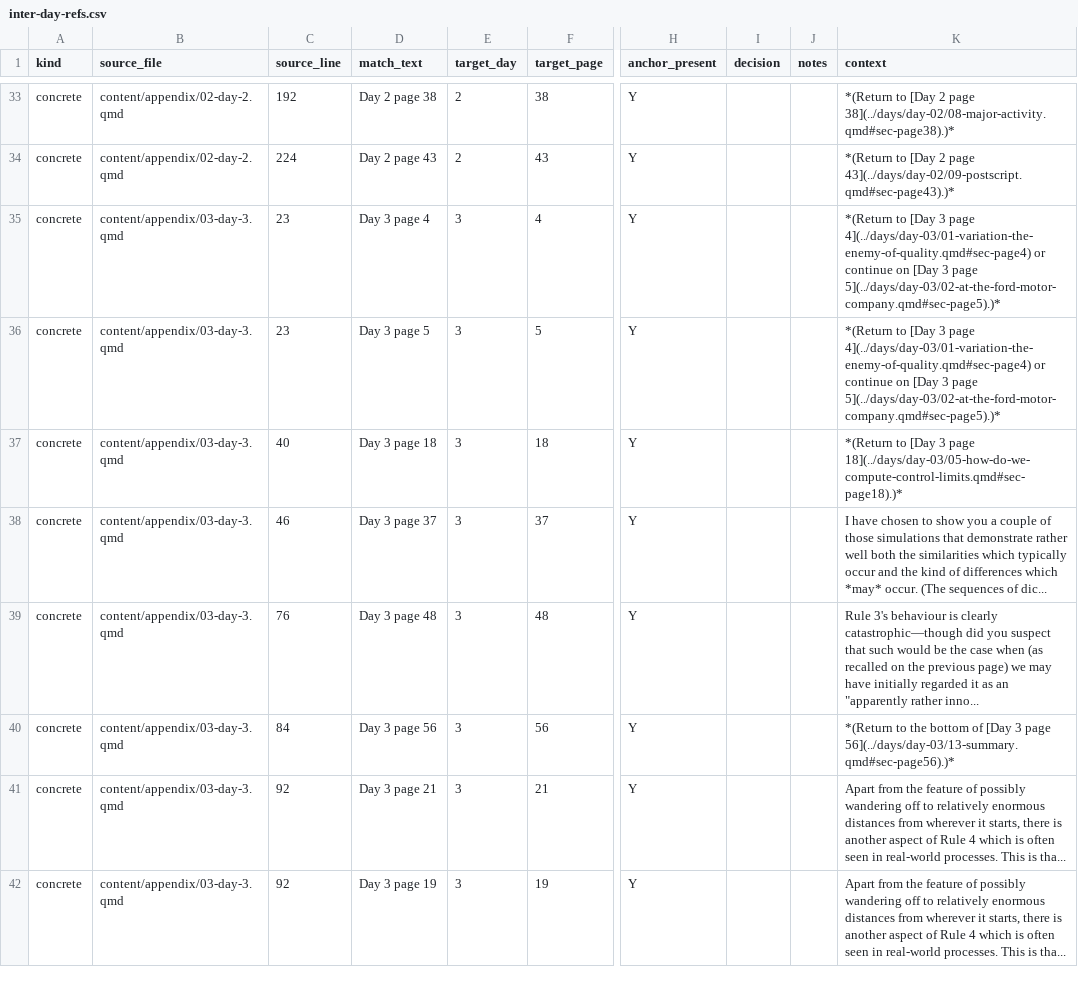
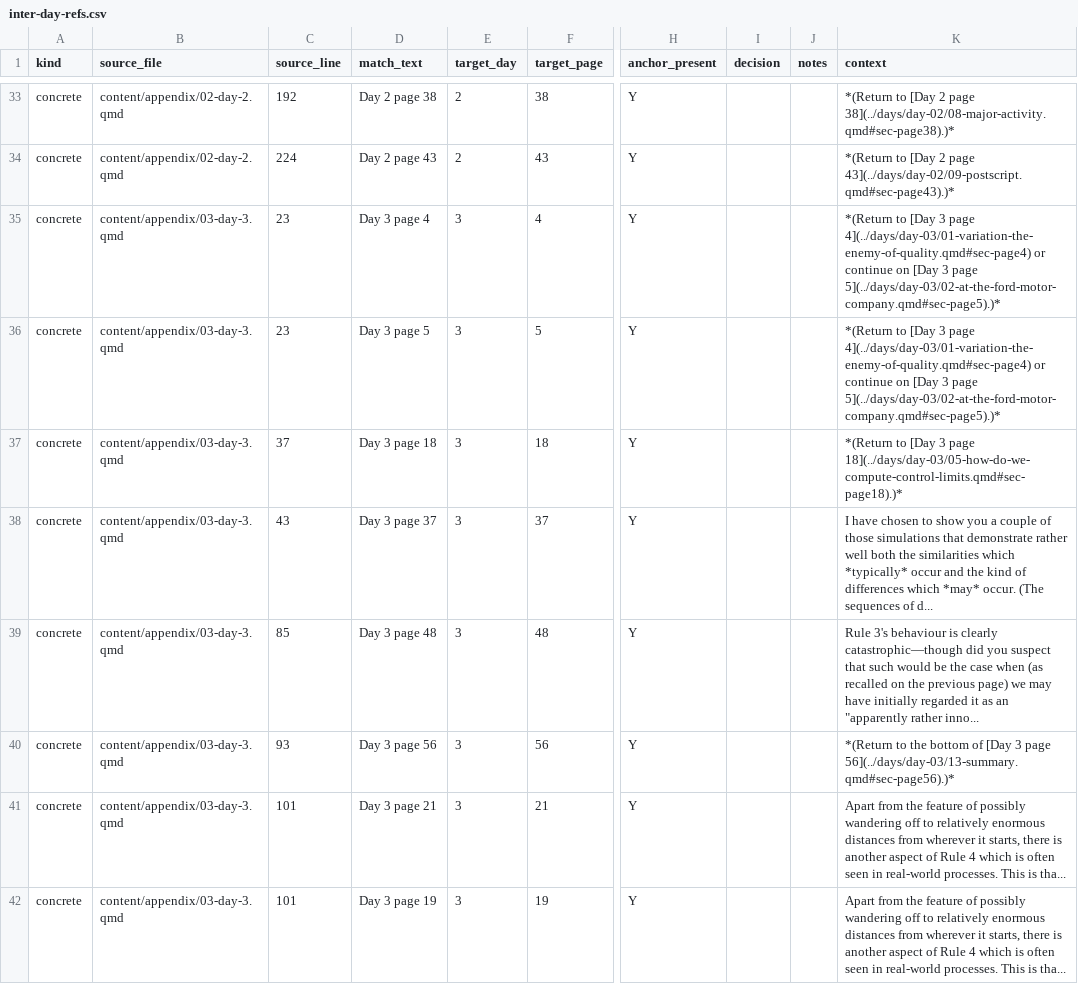
Before and after one commit to lddurbin/twelve_days_to_deming, a CSV file: workflow/inter-day-refs.csv, drawn as a sheet; only a part is shown, gaps mark what is left out; the diff covers the shown part only; the diff names each change by its address in the sheet, - before the commit and + after, or states it on an @@ line.

```diff
--- a/workflow/inter-day-refs.csv
+++ b/workflow/inter-day-refs.csv
-C37 (source_line): 40
+C37 (source_line): 37
-C38 (source_line): 46
+C38 (source_line): 43
-K38 (context): …similarities which typically occur and the kind of differences which *may* occur. (The sequences of dic...
+K38 (context): …similarities which *typically* occur and the kind of differences which *may* occur. (The sequences of d...
-C39 (source_line): 76
+C39 (source_line): 85
-C40 (source_line): 84
+C40 (source_line): 93
-C41:C42 (source_line): 92
+C41:C42 (source_line): 101
```
Also changed, not shown: 31 edited cells elsewhere in this file, workflow/bare-page-refs.csv, 14 other files.
